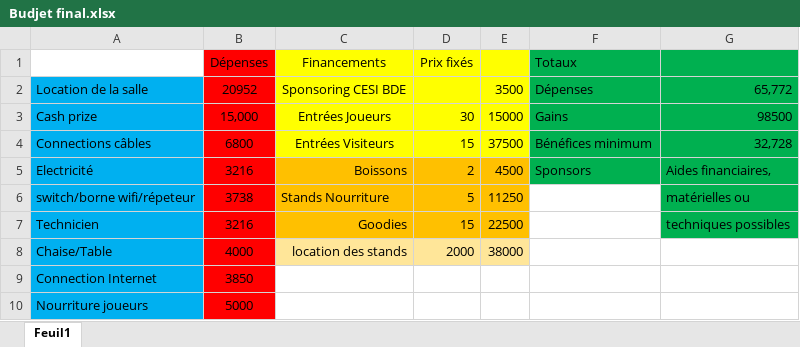
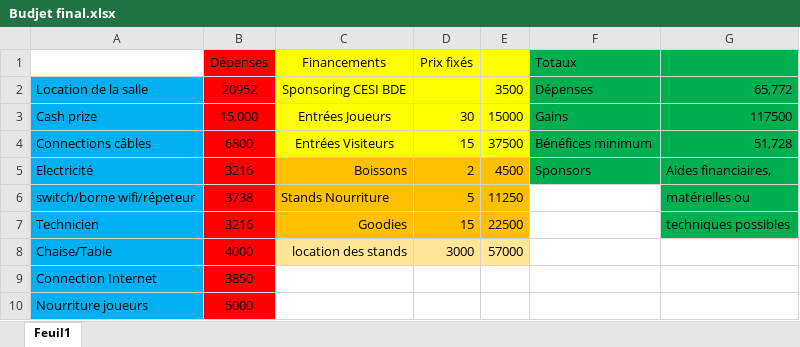
Before and after one commit to Nxtrik/UE2-Projet-r-seau, an Excel workbook: Rendu aux tuteurs/Budjet final.xlsx, sheet Feuil1, drawn as a sheet; values as stored, in another font and other column widths than the file's, no borders; the diff names each change by its address in the sheet, - before the commit and + after, or states it on an @@ line.

Commit message:
Budjet final 1.1

```diff
--- a/Rendu aux tuteurs/Budjet final.xlsx (sheet Feuil1)
+++ b/Rendu aux tuteurs/Budjet final.xlsx (sheet Feuil1)
-G3: 98500
+G3: 117500
-G4: 32,728
+G4: 51,728
-D8: 2000
+D8: 3000
-E8: 38000
+E8: 57000
```
